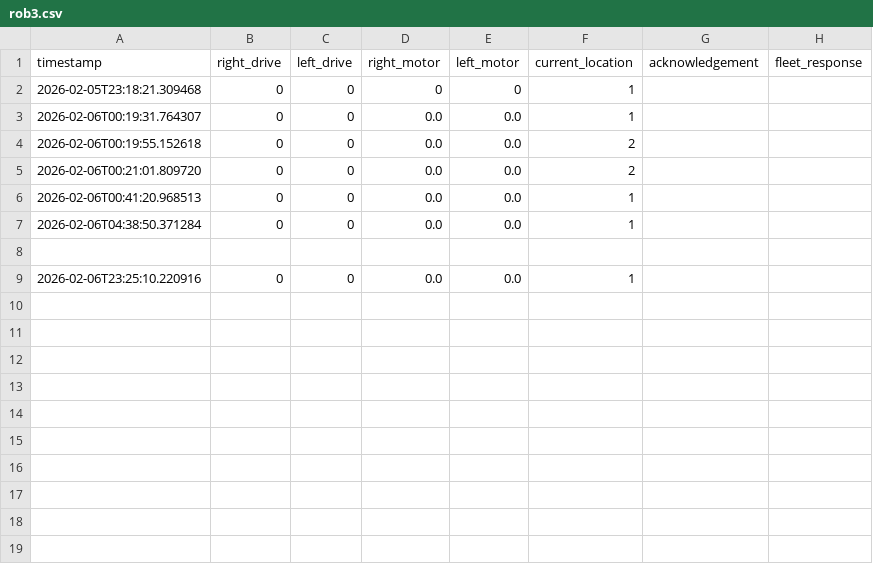
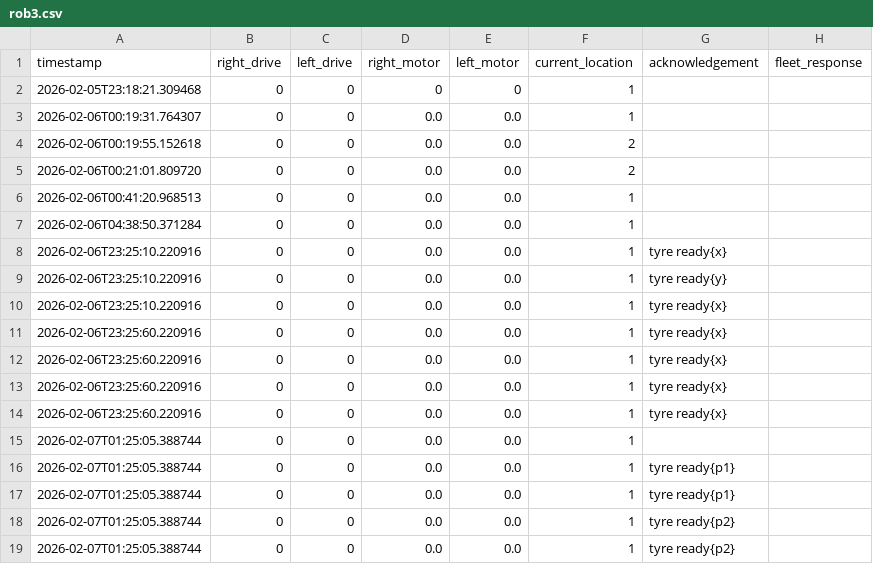
Before and after one commit to komalnjain/fleet-manager, a CSV file: data/device_logs/rob3.csv, drawn as a sheet.

```diff
--- a/data/device_logs/rob3.csv
+++ b/data/device_logs/rob3.csv
@@ -7,3 +7,13 @@ timestamp,right_drive,left_drive,right_motor,left_motor,current_location,acknowl
 2026-02-06T04:38:50.371284,0,0,0.0,0.0,1
-
-2026-02-06T23:25:10.220916,0,0,0.0,0.0,1
+2026-02-06T23:25:10.220916,0,0,0.0,0.0,1,tyre ready{x},
+2026-02-06T23:25:10.220916,0,0,0.0,0.0,1,tyre ready{y},
+2026-02-06T23:25:10.220916,0,0,0.0,0.0,1,tyre ready{x},
+2026-02-06T23:25:60.220916,0,0,0.0,0.0,1,tyre ready{x},
+2026-02-06T23:25:60.220916,0,0,0.0,0.0,1,tyre ready{x},
+2026-02-06T23:25:60.220916,0,0,0.0,0.0,1,tyre ready{x},
+2026-02-06T23:25:60.220916,0,0,0.0,0.0,1,tyre ready{x},
+2026-02-07T01:25:05.388744,0,0,0.0,0.0,1
+2026-02-07T01:25:05.388744,0,0,0.0,0.0,1,tyre ready{p1},
+2026-02-07T01:25:05.388744,0,0,0.0,0.0,1,tyre ready{p1},
+2026-02-07T01:25:05.388744,0,0,0.0,0.0,1,tyre ready{p2},
+2026-02-07T01:25:05.388744,0,0,0.0,0.0,1,tyre ready{p2},
```
Also changed, not shown: data/device_logs/path_rob3.csv, data/devices.csv, 6 other files.
